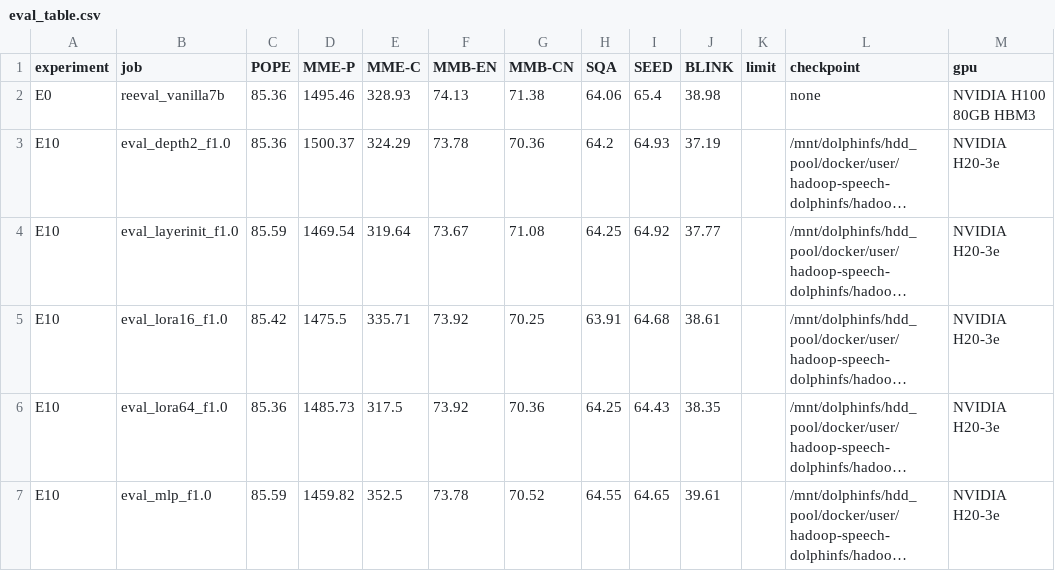
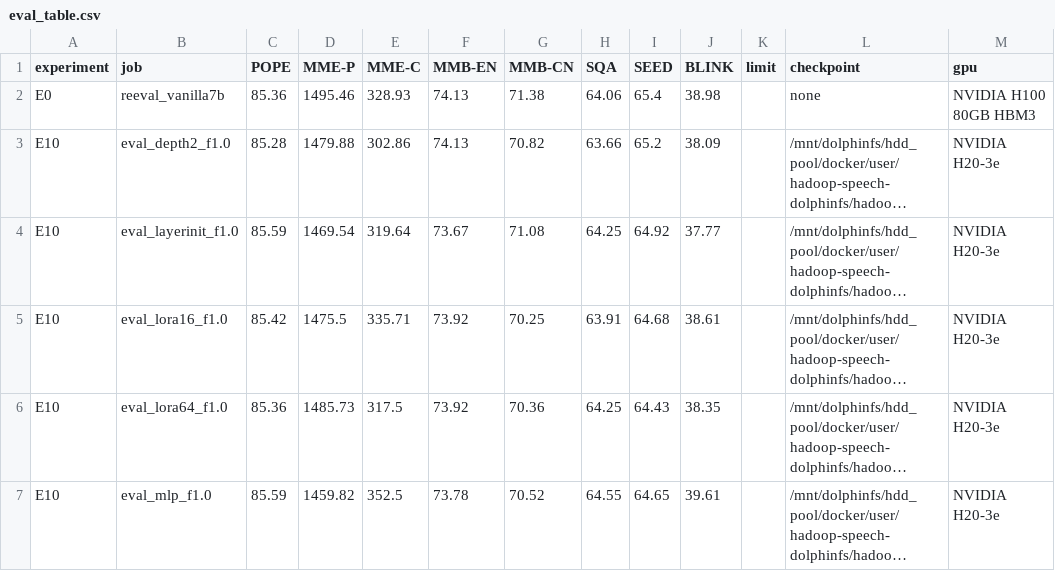
Before and after one commit to Inner-Magma/dpvr-pr-revision, a CSV file: results/revision/summary/eval_table.csv, drawn as a sheet; only a part is shown; long unchanged cells end in …; the diff names each change by its address in the sheet, - before the commit and + after, or states it on an @@ line.

```diff
--- a/results/revision/summary/eval_table.csv
+++ b/results/revision/summary/eval_table.csv
-C3 (POPE): 85.36
+C3 (POPE): 85.28
-D3 (MME-P): 1500.37
+D3 (MME-P): 1479.88
-E3 (MME-C): 324.29
+E3 (MME-C): 302.86
-F3 (MMB-EN): 73.78
+F3 (MMB-EN): 74.13
-G3 (MMB-CN): 70.36
+G3 (MMB-CN): 70.82
-H3 (SQA): 64.2
+H3 (SQA): 63.66
-I3 (SEED): 64.93
+I3 (SEED): 65.2
-J3 (BLINK): 37.19
+J3 (BLINK): 38.09
```
Also changed, not shown: results/revision/summary/jobs.csv, 6 other files.
